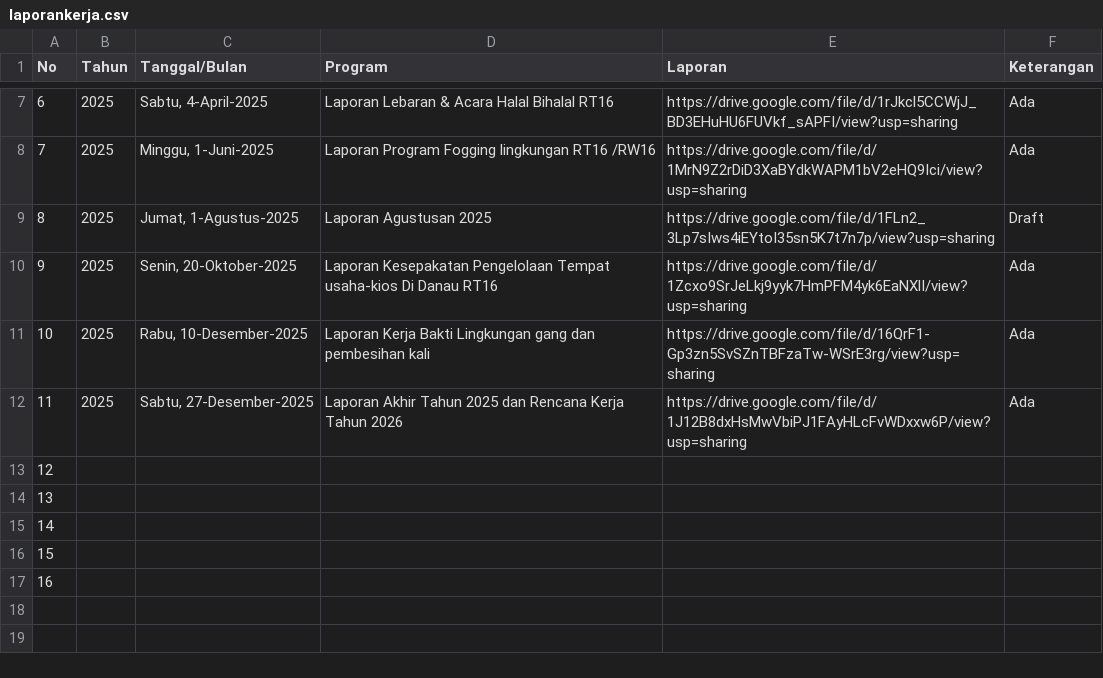
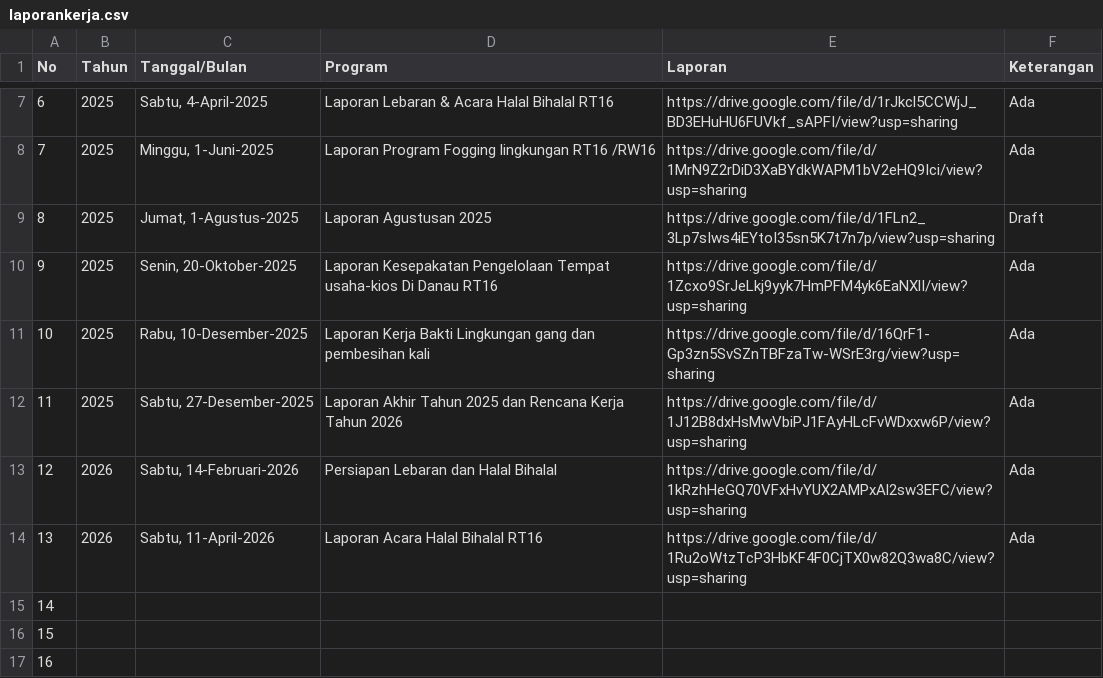
Before and after one commit to ForumwargaRT16-BCL/Sistem_Informasi-Rt16.github.io, a CSV file: data/laporankerja.csv, drawn as a sheet; only a part is shown, gaps mark what is left out.

Commit message:
Add files via upload

```diff
--- a/data/laporankerja.csv
+++ b/data/laporankerja.csv
@@ -12,4 +12,4 @@ No,Tahun,Tanggal/Bulan,Program,Laporan,Keterangan
 11,2025,"Sabtu, 27-Desember-2025",Laporan Akhir Tahun 2025 dan Rencana Kerja Tahun 2026,https://drive.google.com/file/d/1J12B8dxHsMwVbiPJ1FAyHLcFvWDxxw6P/view?usp=sharing,Ada
-12,,,,,
-13,,,,,
+12,2026,"Sabtu, 14-Februari-2026",Persiapan Lebaran dan Halal Bihalal,https://drive.google.com/file/d/1kRzhHeGQ70VFxHvYUX2AMPxAl2sw3EFC/view?usp=sharing,Ada
+13,2026,"Sabtu, 11-April-2026",Laporan Acara Halal Bihalal RT16,https://drive.google.com/file/d/1Ru2oWtzTcP3HbKF4F0CjTX0w82Q3wa8C/view?usp=sharing,Ada
 14,,,,,
```
